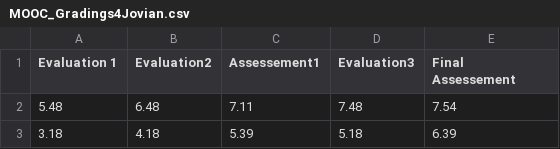
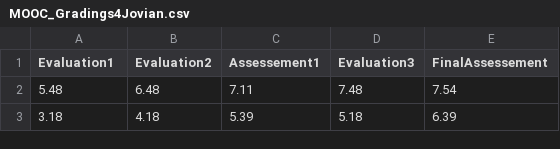
Before and after one commit to jzgomes/DemoFiles, a CSV file: MOOC_Gradings4Jovian.csv, drawn as a sheet; only a part is shown.

Commit message:
Update MOOC_Gradings4Jovian.csv
Correction Heading mistakes

```diff
--- a/MOOC_Gradings4Jovian.csv
+++ b/MOOC_Gradings4Jovian.csv
@@ -1,2 +1,2 @@
-Evaluation 1,Evaluation2,Assessement1,Evaluation3,Final Assessement
+Evaluation1,Evaluation2,Assessement1,Evaluation3,FinalAssessement
 5.48,6.48,7.11,7.48,7.54
```
